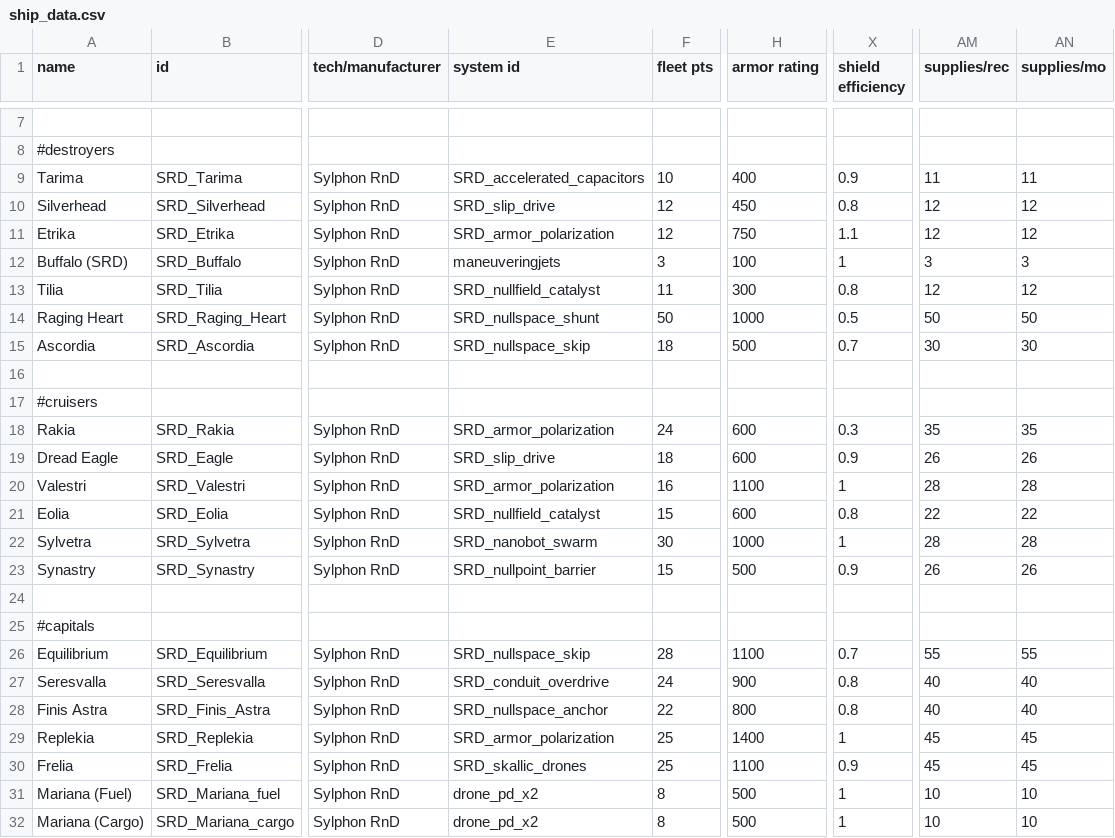
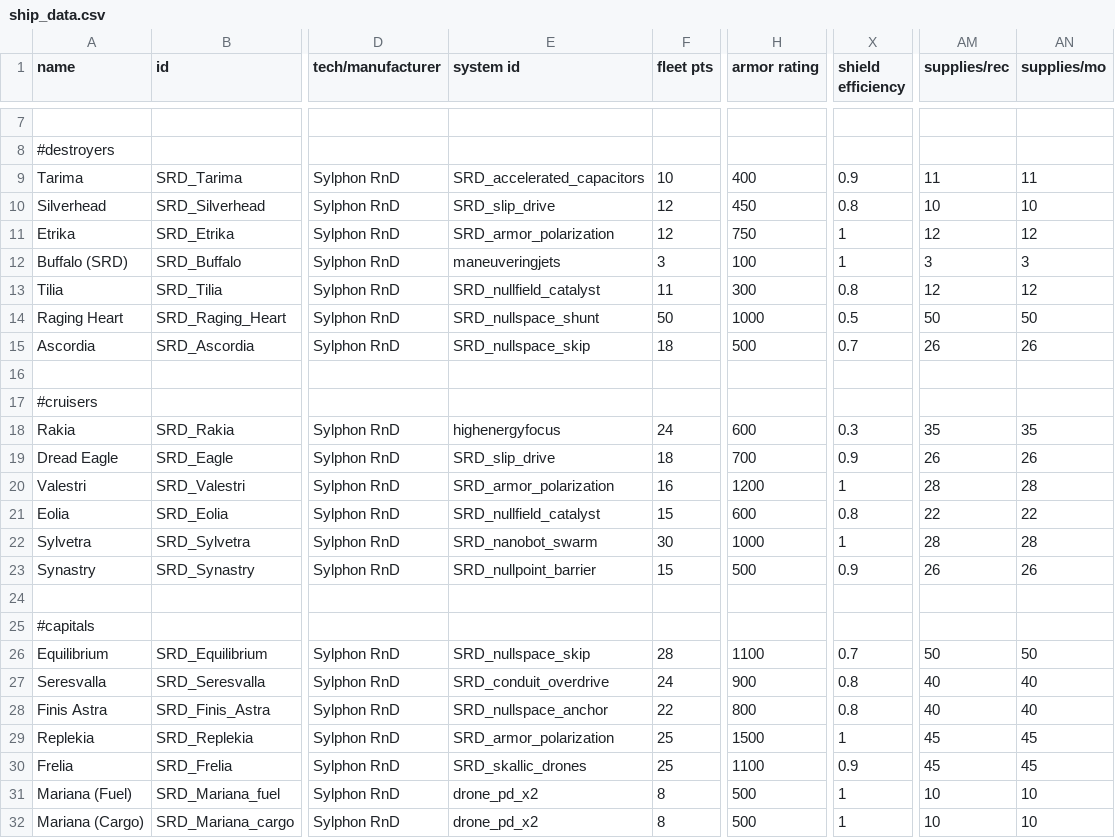
Before and after one commit to niatahl/sylphon, a CSV file: data/hulls/ship_data.csv, drawn as a sheet; only a part is shown, gaps mark what is left out; the diff names each change by its address in the sheet, - before the commit and + after, or states it on an @@ line.

```diff
--- a/data/hulls/ship_data.csv
+++ b/data/hulls/ship_data.csv
-AM10 (supplies/rec): 12
+AM10 (supplies/rec): 10
-AN10 (supplies/mo): 12
+AN10 (supplies/mo): 10
-X11 (shield efficiency): 1.1
+X11 (shield efficiency): 1
-AM15 (supplies/rec): 30
+AM15 (supplies/rec): 26
-AN15 (supplies/mo): 30
+AN15 (supplies/mo): 26
-E18 (system id): SRD_armor_polarization
+E18 (system id): highenergyfocus
-H19 (armor rating): 600
+H19 (armor rating): 700
-H20 (armor rating): 1100
+H20 (armor rating): 1200
-AM26 (supplies/rec): 55
+AM26 (supplies/rec): 50
-AN26 (supplies/mo): 55
+AN26 (supplies/mo): 50
-H29 (armor rating): 1400
+H29 (armor rating): 1500
```
Also changed, not shown: data/weapons/weapon_data.csv, 5 other files.
